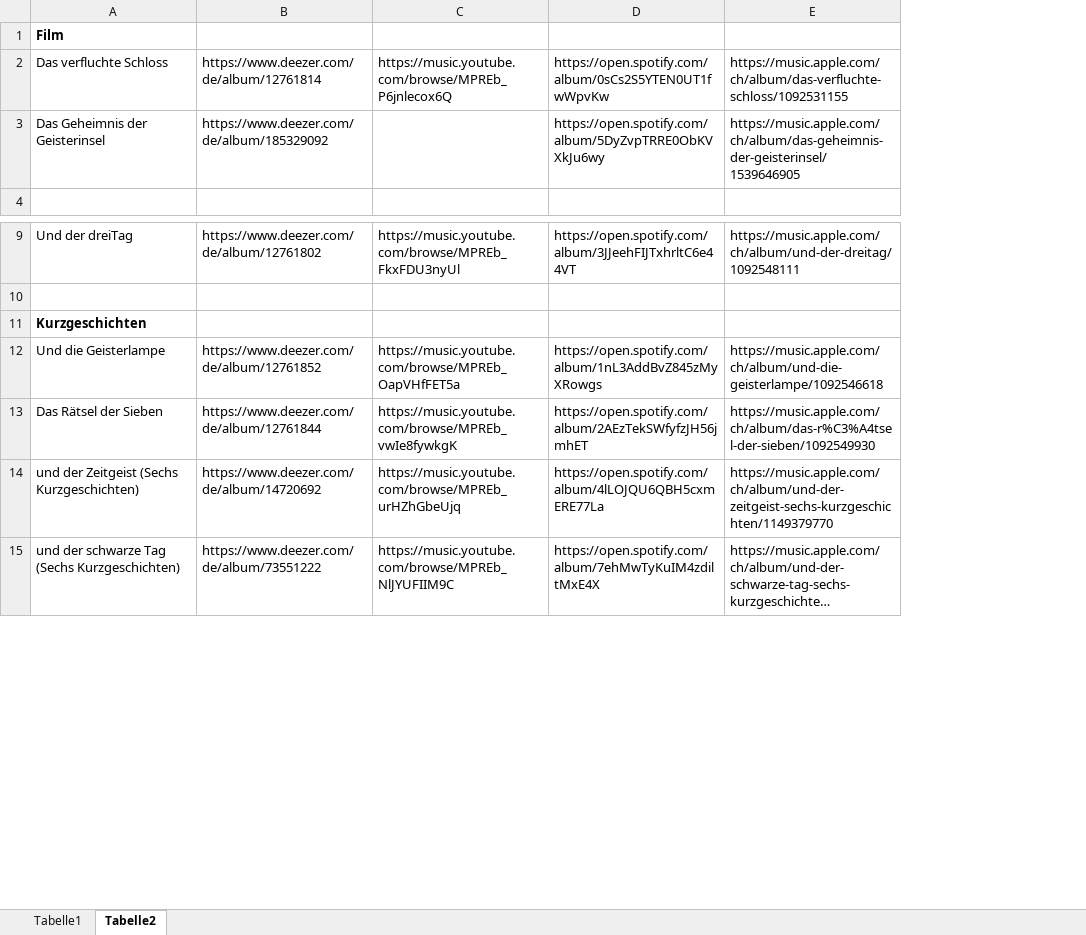
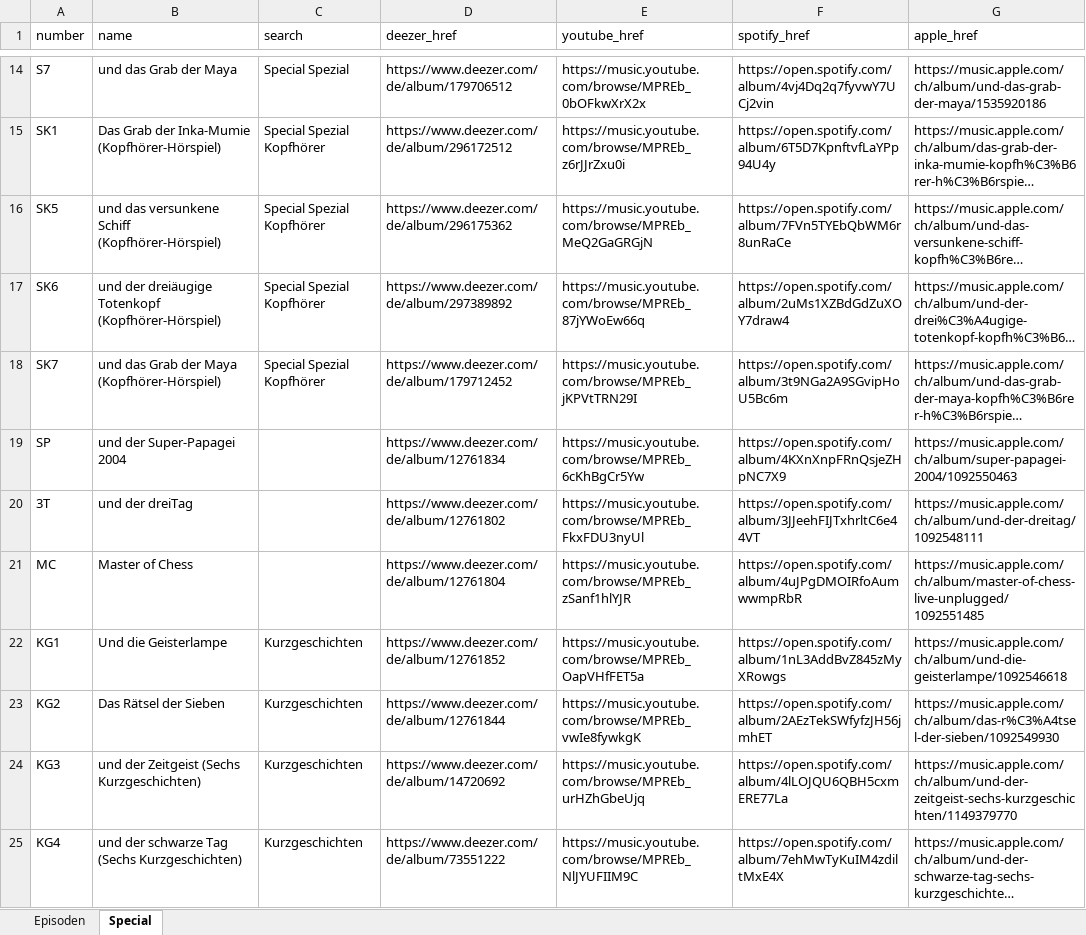
Before and after one commit to CMD-Golem/Stream-Fragezeichen, an Excel workbook: episoden_liste.xlsx, sheet Special, drawn as a sheet; only a part is shown, gaps mark what is left out; long unchanged cells end in …; values as stored, in another font and other column widths than the file's, no borders; table styles not drawn; removed rows and columns are numbered as before the commit, all else as after; the diff covers the shown part only; the diff names each change by its address in the sheet, - before the commit and + after, or states it on an @@ line.

```diff
--- a/episoden_liste.xlsx (sheet Special)
+++ b/episoden_liste.xlsx (sheet Special)
-sheet tab: Tabelle1
+sheet tab: Episoden
-sheet tab: Tabelle2
+sheet tab: Special
+column A (number), rows 20-25: 3T | MC | KG1 | KG2 | KG3 | KG4
+column C (search), rows 22-25: all Kurzgeschichten
-row 1: Film
-row 2: Das verfluchte Schloss | https://www.deezer.com/de/album/12761814 | https://music.youtube.com/browse/MPREb_P6jnlecox6Q | https://open.spotify.com/album/0sCs2S5YTEN0UT1fwWpvKw | https://music.apple.com/ch/album/das-verfluchte-schloss/1092531155
-row 3: Das Geheimnis der Geisterinsel | https://www.deezer.com/de/album/185329092 |  | https://open.spotify.com/album/5DyZvpTRRE0ObKVXkJu6wy | https://music.apple.com/ch/album/das-geheimnis-der-geisterinsel/1539646905
-row 1: (empty)
+row 1: number | name | search | deezer_href | youtube_href | spotify_href | apple_href
@@ row 29 moved to row 14: S7 @@
@@ row 32 moved to row 15: SK1 @@
@@ row 33 moved to row 16: SK5 @@
@@ row 34 moved to row 17: SK6 @@
@@ row 35 moved to row 18: SK7 @@
+row 19: SP | und der Super-Papagei 2004 |  | https://www.deezer.com/de/album/12761834 | https://music.youtube.com/browse/MPREb_6cKhBgCr5Yw | https://open.spotify.com/album/4KXnXnpFRnQsjeZHpNC7X9 | https://music.apple.com/ch/album/super-papagei-2004/1092550463
-B20 (name): Und der dreiTag
+B20 (name): und der dreiTag
-row 21: (empty)
+row 21: MC | Master of Chess |  | https://www.deezer.com/de/album/12761804 | https://music.youtube.com/browse/MPREb_zSanf1hlYJR | https://open.spotify.com/album/4uJPgDMOIRfoAumwwmpRbR | https://music.apple.com/ch/album/master-of-chess-live-unplugged/1092551485
-row 11: Kurzgeschichten
```
Also changed, not shown: 17 added rows, 9 removed rows, 7 moved rows and 25 edited cells elsewhere in this sheet, 46 other files.
